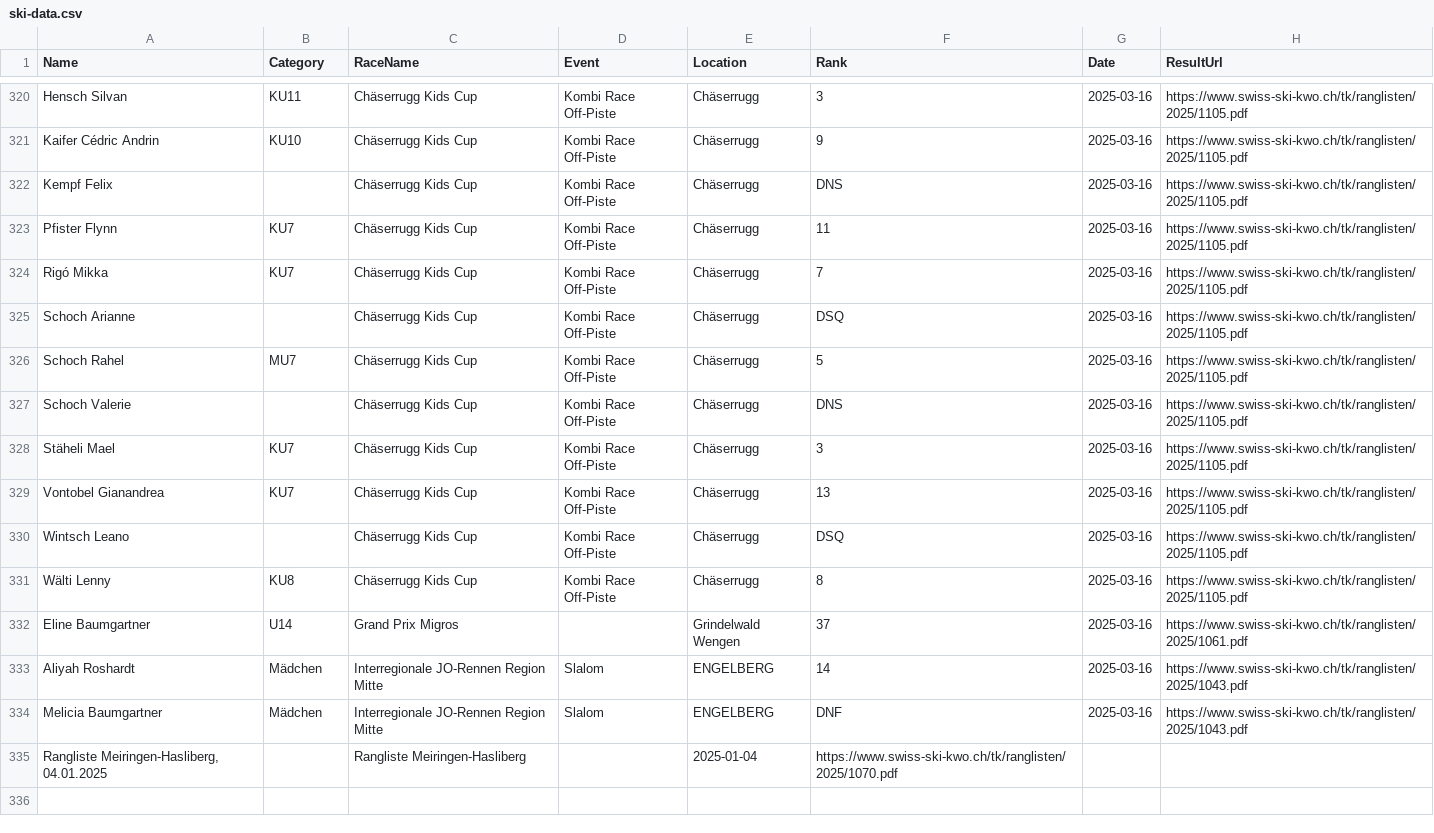
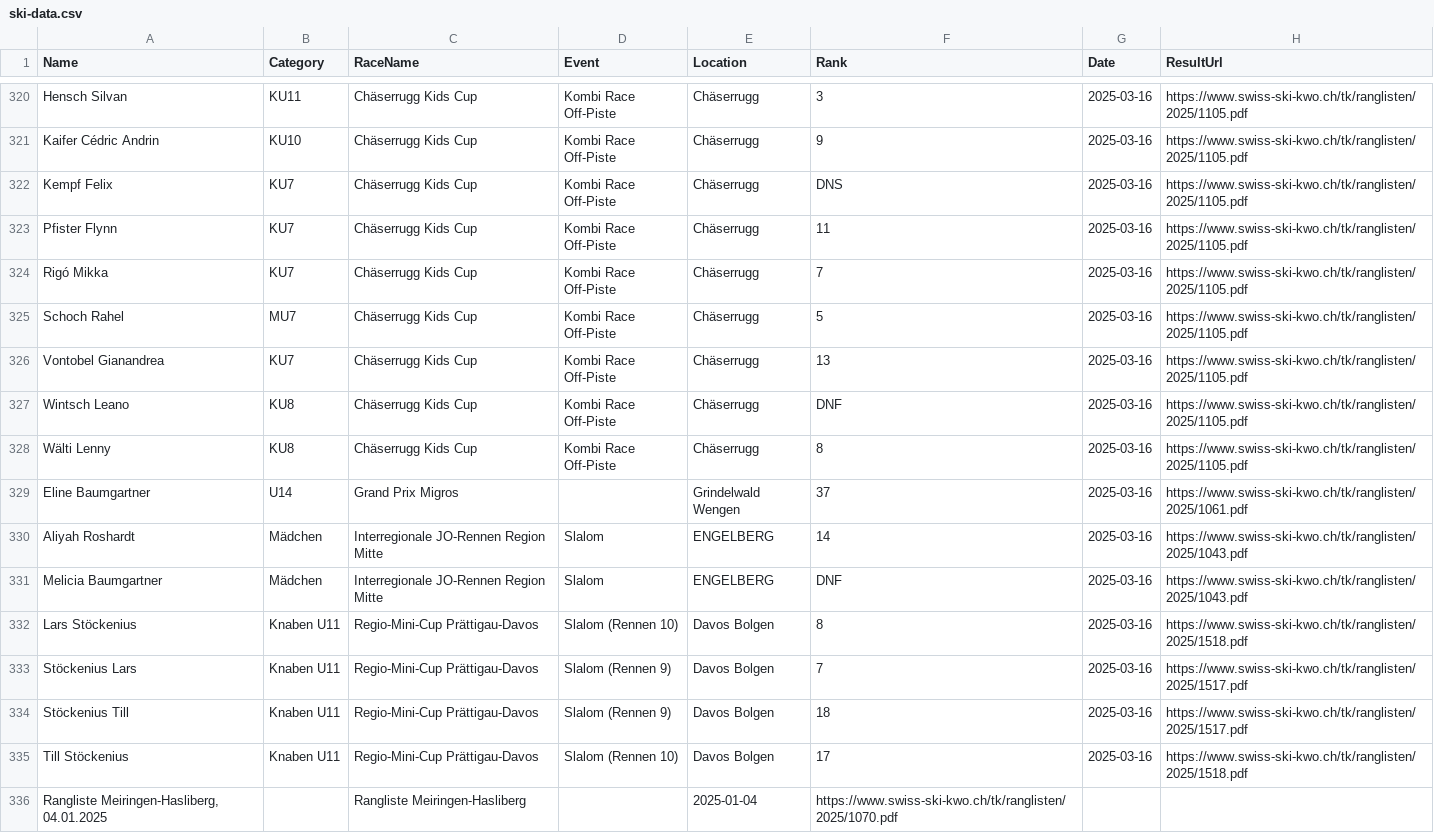
Before and after one commit to balint-miklos/ski-results, a CSV file: data/ski-data.csv, drawn as a sheet; only a part is shown, gaps mark what is left out.

```diff
--- a/data/ski-data.csv
+++ b/data/ski-data.csv
@@ -321,11 +321,8 @@ Hensch Silvan,KU11,Chäserrugg Kids Cup,Kombi Race Off-Piste,Chäserrugg,3,2025-
 Kaifer Cédric Andrin,KU10,Chäserrugg Kids Cup,Kombi Race Off-Piste,Chäserrugg,9,2025-03-16,https://www.swiss-ski-kwo.ch/tk/ranglisten/2025/1105.pdf
-Kempf Felix,,Chäserrugg Kids Cup,Kombi Race Off-Piste,Chäserrugg,DNS,2025-03-16,https://www.swiss-ski-kwo.ch/tk/ranglisten/2025/1105.pdf
+Kempf Felix,KU7,Chäserrugg Kids Cup,Kombi Race Off-Piste,Chäserrugg,DNS,2025-03-16,https://www.swiss-ski-kwo.ch/tk/ranglisten/2025/1105.pdf
 Pfister Flynn,KU7,Chäserrugg Kids Cup,Kombi Race Off-Piste,Chäserrugg,11,2025-03-16,https://www.swiss-ski-kwo.ch/tk/ranglisten/2025/1105.pdf
 Rigó Mikka,KU7,Chäserrugg Kids Cup,Kombi Race Off-Piste,Chäserrugg,7,2025-03-16,https://www.swiss-ski-kwo.ch/tk/ranglisten/2025/1105.pdf
-Schoch Arianne,,Chäserrugg Kids Cup,Kombi Race Off-Piste,Chäserrugg,DSQ,2025-03-16,https://www.swiss-ski-kwo.ch/tk/ranglisten/2025/1105.pdf
 Schoch Rahel,MU7,Chäserrugg Kids Cup,Kombi Race Off-Piste,Chäserrugg,5,2025-03-16,https://www.swiss-ski-kwo.ch/tk/ranglisten/2025/1105.pdf
-Schoch Valerie,,Chäserrugg Kids Cup,Kombi Race Off-Piste,Chäserrugg,DNS,2025-03-16,https://www.swiss-ski-kwo.ch/tk/ranglisten/2025/1105.pdf
-Stäheli Mael,KU7,Chäserrugg Kids Cup,Kombi Race Off-Piste,Chäserrugg,3,2025-03-16,https://www.swiss-ski-kwo.ch/tk/ranglisten/2025/1105.pdf
 Vontobel Gianandrea,KU7,Chäserrugg Kids Cup,Kombi Race Off-Piste,Chäserrugg,13,2025-03-16,https://www.swiss-ski-kwo.ch/tk/ranglisten/2025/1105.pdf
-Wintsch Leano,,Chäserrugg Kids Cup,Kombi Race Off-Piste,Chäserrugg,DSQ,2025-03-16,https://www.swiss-ski-kwo.ch/tk/ranglisten/2025/1105.pdf
+Wintsch Leano,KU8,Chäserrugg Kids Cup,Kombi Race Off-Piste,Chäserrugg,DNF,2025-03-16,https://www.swiss-ski-kwo.ch/tk/ranglisten/2025/1105.pdf
 Wälti Lenny,KU8,Chäserrugg Kids Cup,Kombi Race Off-Piste,Chäserrugg,8,2025-03-16,https://www.swiss-ski-kwo.ch/tk/ranglisten/2025/1105.pdf
@@ -334,2 +331,6 @@ Aliyah Roshardt,Mädchen,Interregionale JO-Rennen Region Mitte,Slalom,ENGELBERG,
 Melicia Baumgartner,Mädchen,Interregionale JO-Rennen Region Mitte,Slalom,ENGELBERG,DNF,2025-03-16,https://www.swiss-ski-kwo.ch/tk/ranglisten/2025/1043.pdf
+Lars Stöckenius,Knaben U11,Regio-Mini-Cup Prättigau-Davos,Slalom (Rennen 10),Davos Bolgen,8,2025-03-16,https://www.swiss-ski-kwo.ch/tk/ranglisten/2025/1518.pdf
+Stöckenius Lars,Knaben U11,Regio-Mini-Cup Prättigau-Davos,Slalom (Rennen 9),Davos Bolgen,7,2025-03-16,https://www.swiss-ski-kwo.ch/tk/ranglisten/2025/1517.pdf
+Stöckenius Till,Knaben U11,Regio-Mini-Cup Prättigau-Davos,Slalom (Rennen 9),Davos Bolgen,18,2025-03-16,https://www.swiss-ski-kwo.ch/tk/ranglisten/2025/1517.pdf
+Till Stöckenius,Knaben U11,Regio-Mini-Cup Prättigau-Davos,Slalom (Rennen 10),Davos Bolgen,17,2025-03-16,https://www.swiss-ski-kwo.ch/tk/ranglisten/2025/1518.pdf
 "Rangliste Meiringen-Hasliberg, 04.01.2025",,Rangliste Meiringen-Hasliberg,,2025-01-04,https://www.swiss-ski-kwo.ch/tk/ranglisten/2025/1070.pdf,,
```
Also changed, not shown: data/staging/kwo2025-1105.csv, 10 other files.
